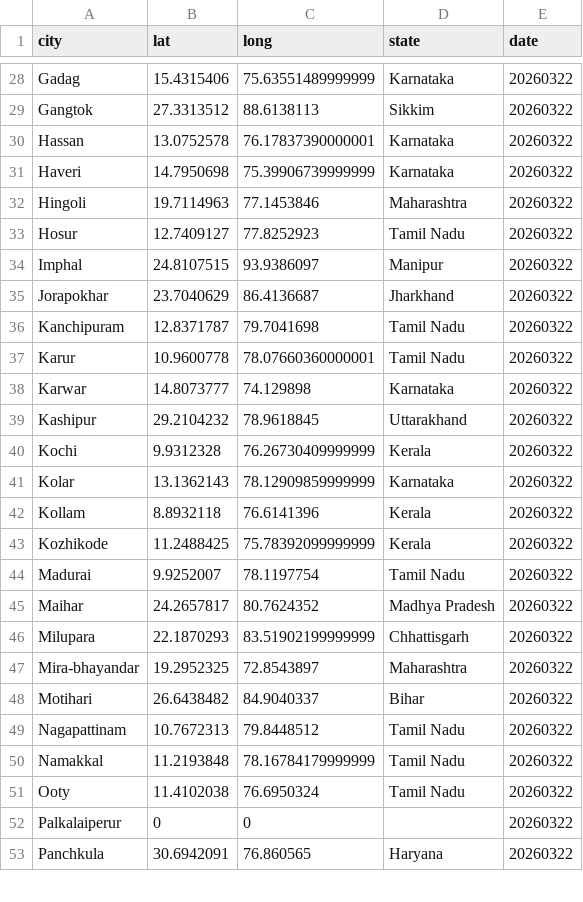
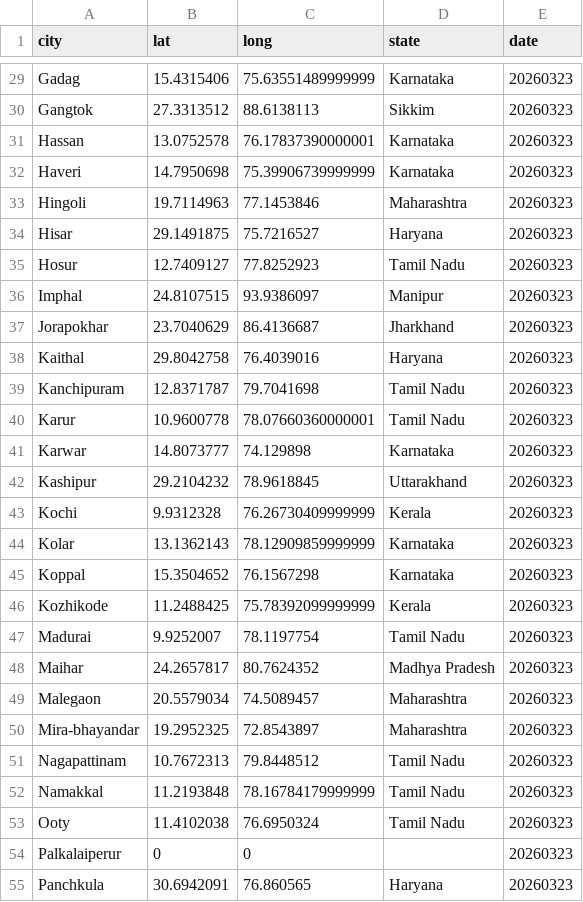
Before and after one commit to ShalakaS/autoupdating, a CSV file: no_data_cities.csv, drawn as a sheet; only a part is shown, gaps mark what is left out; removed rows and columns are numbered as before the commit, all else as after; the diff covers the shown part only; the diff names each change by its address in the sheet, - before the commit and + after, or states it on an @@ line.

```diff
--- a/no_data_cities.csv
+++ b/no_data_cities.csv
-E29:E33 (date): 20260322
+E29:E33 (date): 20260323
+row 34: Hisar | 29.1491875 | 75.7216527 | Haryana | 20260323
-E35:E37 (date): 20260322
+E35:E37 (date): 20260323
+row 38: Kaithal | 29.8042758 | 76.4039016 | Haryana | 20260323
-E39:E44 (date): 20260322
+E39:E44 (date): 20260323
-row 42: Kollam | 8.8932118 | 76.6141396 | Kerala | 20260322
+row 45: Koppal | 15.3504652 | 76.1567298 | Karnataka | 20260323
-E46:E48 (date): 20260322
+E46:E48 (date): 20260323
-row 46: Milupara | 22.1870293 | 83.51902199999999 | Chhattisgarh | 20260322
+row 49: Malegaon | 20.5579034 | 74.5089457 | Maharashtra | 20260323
-E50 (date): 20260322
+E50 (date): 20260323
-row 48: Motihari | 26.6438482 | 84.9040337 | Bihar | 20260322
-E51:E55 (date): 20260322
+E51:E55 (date): 20260323
```
Also changed, not shown: 9 added rows, 9 removed rows and 42 edited cells elsewhere in this file, 5 other files.
